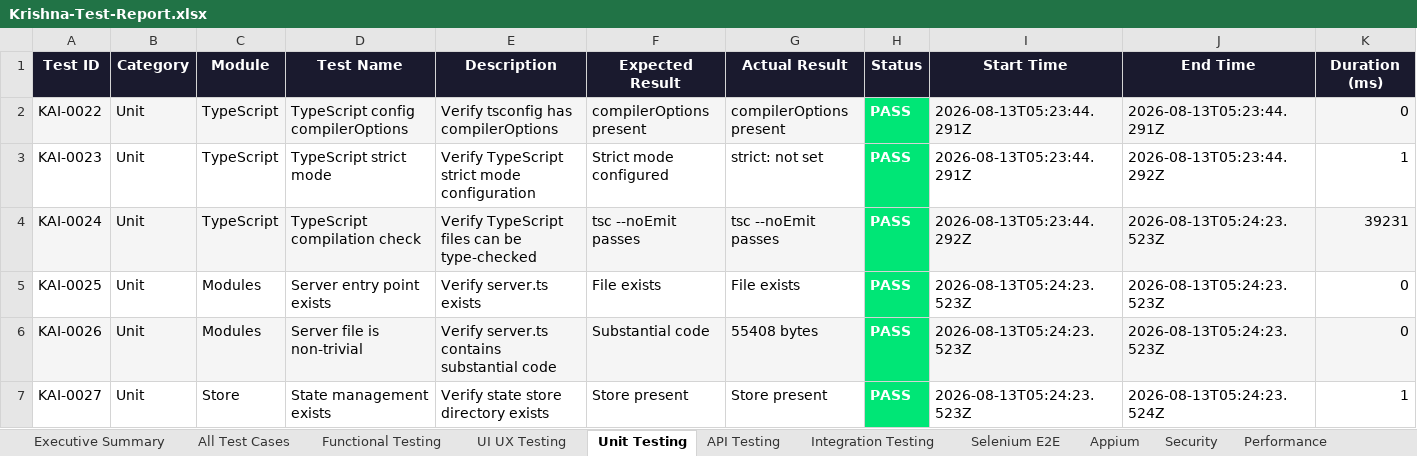
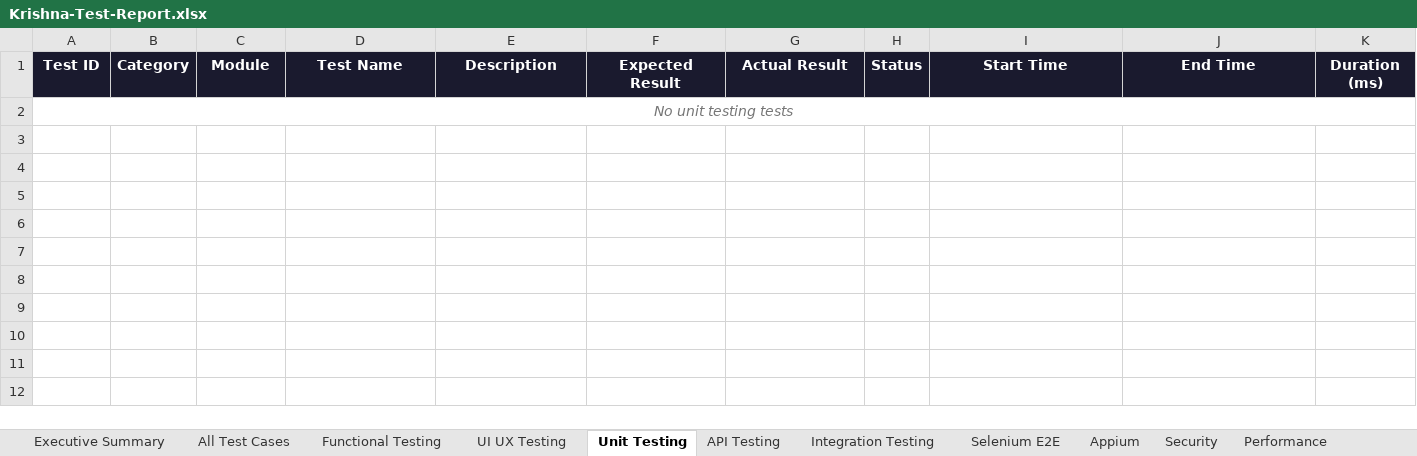
Before and after one commit to Hevanth-8705/Krishna-website, an Excel workbook: reports/Krishna-Test-Report.xlsx, sheet Unit Testing, drawn as a sheet; only a part is shown; values as stored, in another font and other column widths than the file's, no borders; removed rows and columns are numbered as before the commit, all else as after; rows hold the shown columns only; the diff names each change by its address in the sheet, - before the commit and + after, or states it on an @@ line.

Commit message:
Fix CI QA pipeline and automated test reporting

```diff
--- a/reports/Krishna-Test-Report.xlsx (sheet Unit Testing)
+++ b/reports/Krishna-Test-Report.xlsx (sheet Unit Testing)
-row 2: KAI-0022 | Unit | TypeScript | TypeScript config compilerOptions | Verify tsconfig has compilerOptions | compilerOptions present | compilerOptions present | PASS | 2026-08-13T05:23:44.291Z | 2026-08-13T05:23:44.291Z | 0
-row 3: KAI-0023 | Unit | TypeScript | TypeScript strict mode | Verify TypeScript strict mode configuration | Strict mode configured | strict: not set | PASS | 2026-08-13T05:23:44.291Z | 2026-08-13T05:23:44.292Z | 1
-row 4: KAI-0024 | Unit | TypeScript | TypeScript compilation check | Verify TypeScript files can be type-checked | tsc --noEmit passes | tsc --noEmit passes | PASS | 2026-08-13T05:23:44.292Z | 2026-08-13T05:24:23.523Z | 39231
-row 5: KAI-0025 | Unit | Modules | Server entry point exists | Verify server.ts exists | File exists | File exists | PASS | 2026-08-13T05:24:23.523Z | 2026-08-13T05:24:23.523Z | 0
-row 6: KAI-0026 | Unit | Modules | Server file is non-trivial | Verify server.ts contains substantial code | Substantial code | 55408 bytes | PASS | 2026-08-13T05:24:23.523Z | 2026-08-13T05:24:23.523Z | 0
-row 7: KAI-0027 | Unit | Store | State management exists | Verify state store directory exists | Store present | Store present | PASS | 2026-08-13T05:24:23.523Z | 2026-08-13T05:24:23.524Z | 1
+row 2: No unit testing tests
```
Also changed, not shown: sheet All Test Cases, sheet Functional Testing, sheet Security, sheet UI UX Testing, sheet Integration Testing, sheet Regression, 6 more sheets, 16 other files.
